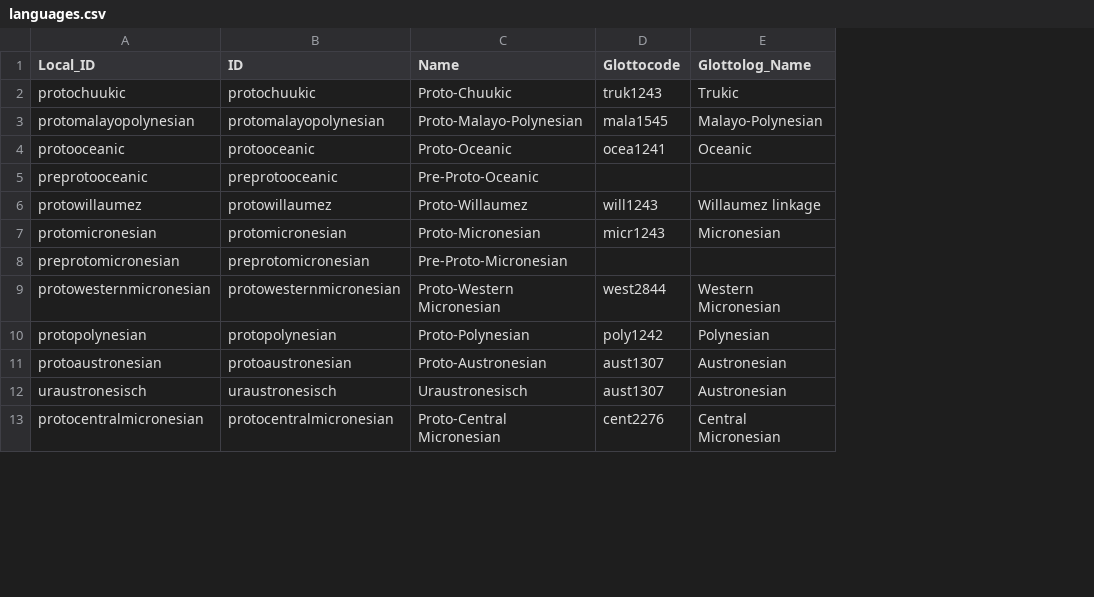
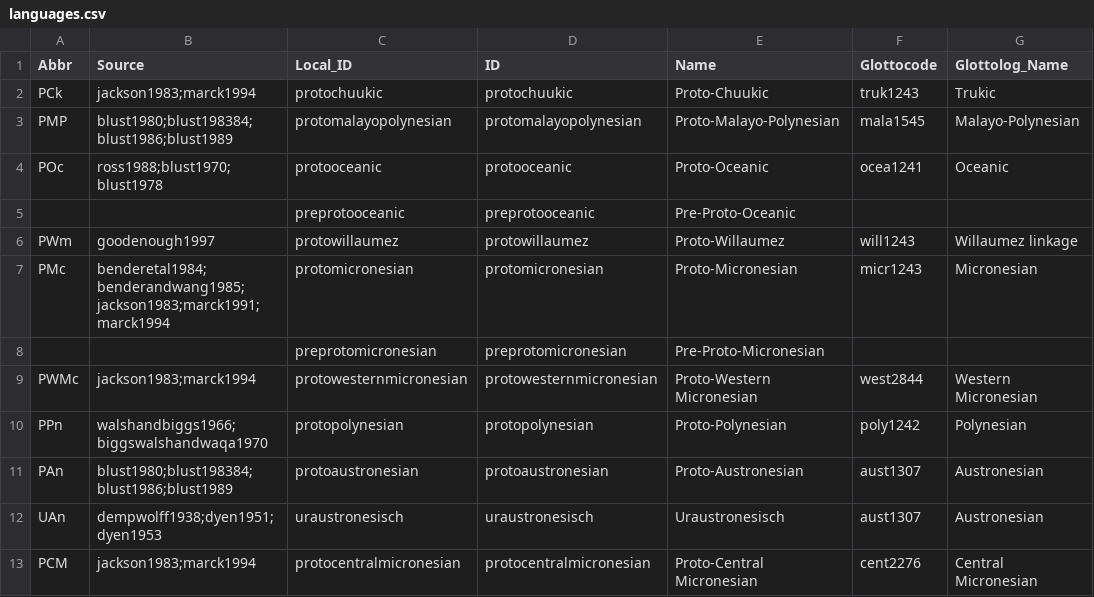
Before and after one commit to lexibank/mcd, a CSV file: etc/languages.csv, drawn as a sheet; only a part is shown; the diff names each change by its address in the sheet, - before the commit and + after, or states it on an @@ line.

Commit message:
add all word-level comments to the FormTable

```diff
--- a/etc/languages.csv
+++ b/etc/languages.csv
+column A (Abbr), rows 2-13: PCk | PMP | POc |  | PWm | PMc |  | PWMc | PPn | PAn | UAn | PCM
+column B (Source), rows 2-13: jackson1983;marck1994 | blust1980;blust198384;blust1986;blust1989 | ross1988;blust1970;blust1978 |  | goodenough1997 | benderetal1984;benderandwang1985;jackson1983;marck1991;marck1994 |  | jackson1983;marck1994 | walshandbiggs1966;biggswalshandwaqa1970 | blust1980;blust198384;blust1986;blust1989 | dempwolff1938;dyen1951;dyen1953 | jackson1983;marck1994
```
Also changed, not shown: cldf/cfitems.csv, cldf/languages.csv, 18 other files.
